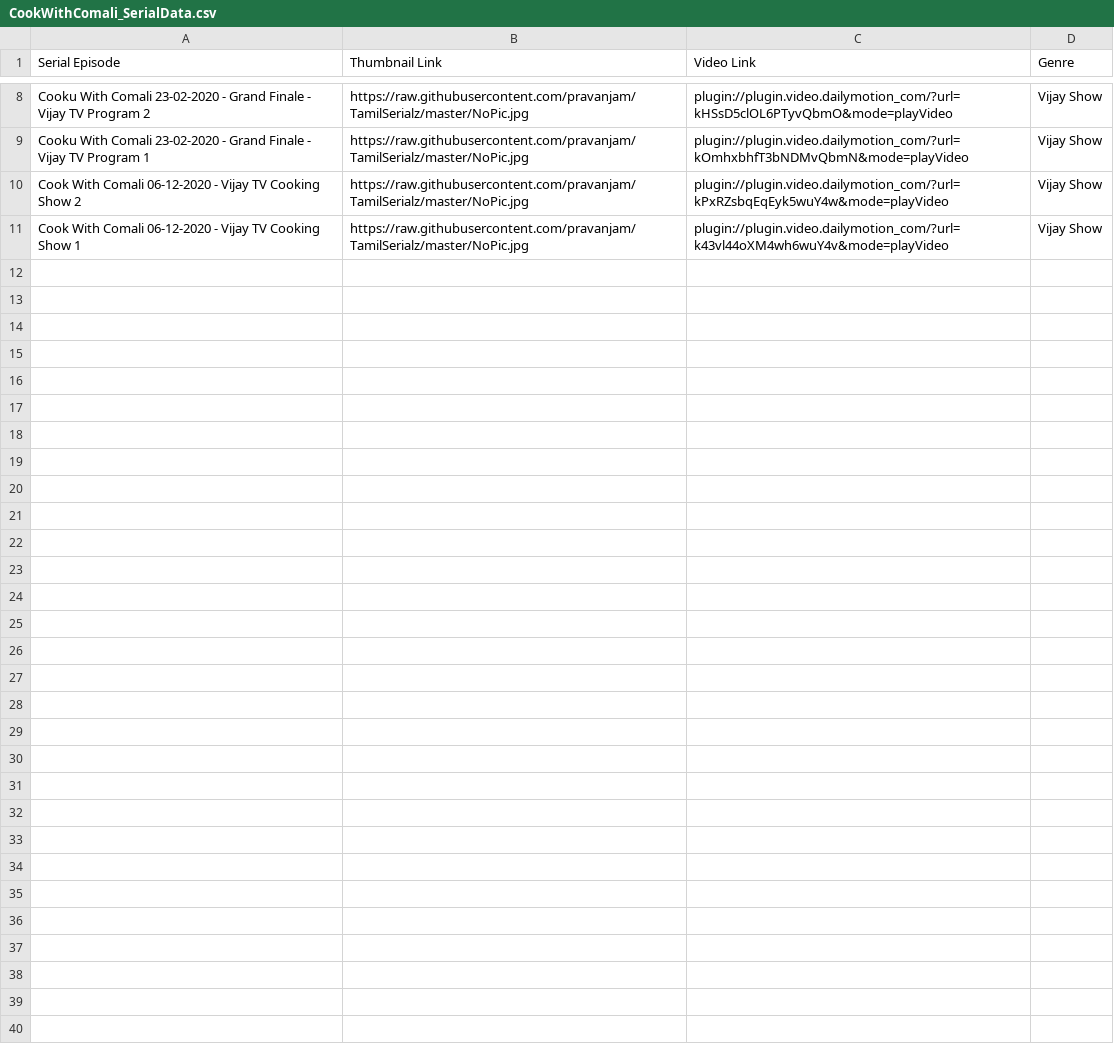
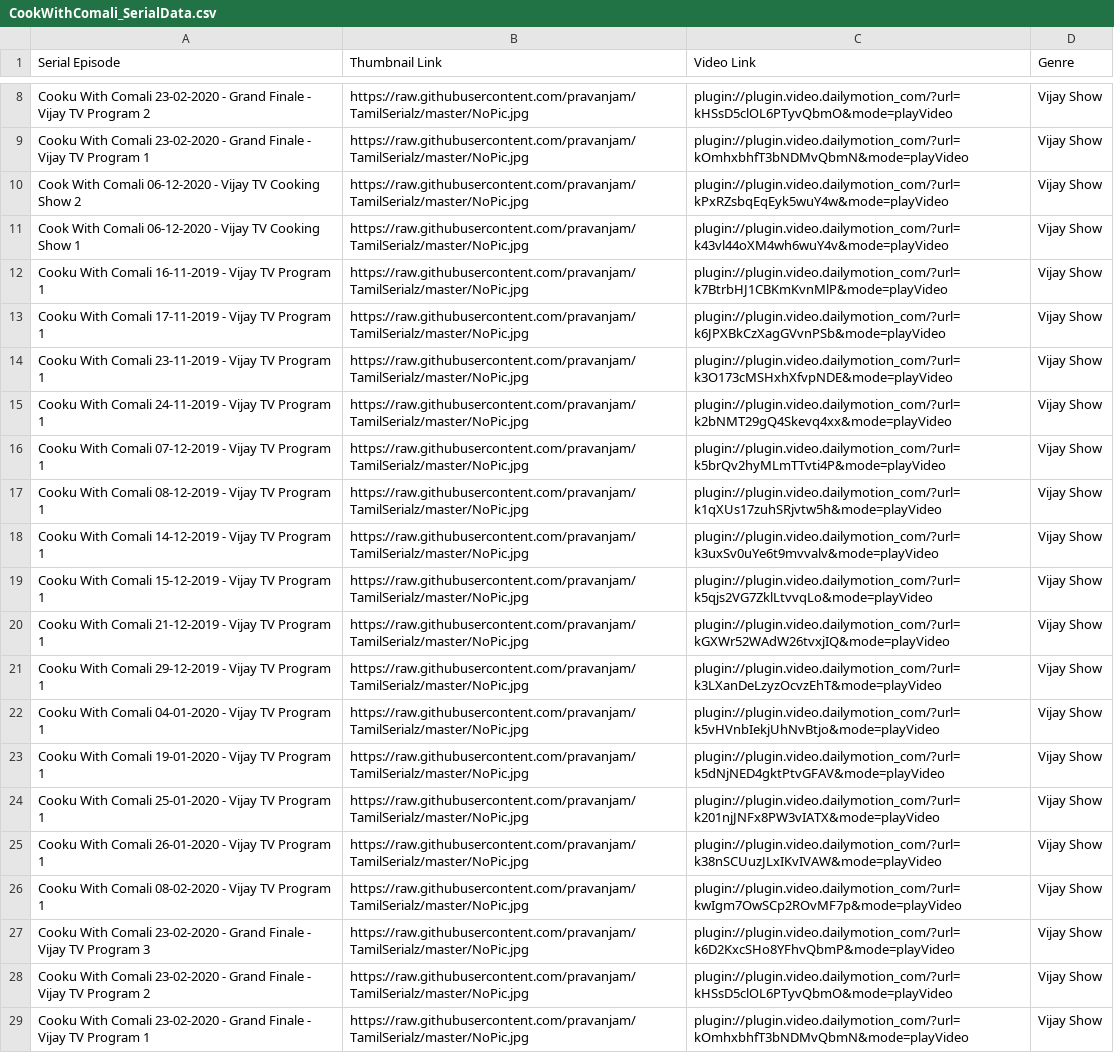
Before and after one commit to pravanjam/TamilSerialz, a CSV file: CookWithComali_SerialData.csv, drawn as a sheet; only a part is shown, gaps mark what is left out.

Commit message:
Add files via upload

```diff
--- a/CookWithComali_SerialData.csv
+++ b/CookWithComali_SerialData.csv
@@ -11 +11,19 @@ Cook With Comali 06-12-2020 - Vijay TV Cooking Show 2,https://raw.githubusercont
 Cook With Comali 06-12-2020 - Vijay TV Cooking Show 1,https://raw.githubusercontent.com/pravanjam/TamilSerialz/master/NoPic.jpg,plugin://plugin.video.dailymotion_com/?url=k43vl44oXM4wh6wuY4v&mode=playVideo, Vijay Show
+Cooku With Comali 16-11-2019 - Vijay TV Program 1,https://raw.githubusercontent.com/pravanjam/TamilSerialz/master/NoPic.jpg,plugin://plugin.video.dailymotion_com/?url=k7BtrbHJ1CBKmKvnMlP&mode=playVideo, Vijay Show
+Cooku With Comali 17-11-2019 - Vijay TV Program 1,https://raw.githubusercontent.com/pravanjam/TamilSerialz/master/NoPic.jpg,plugin://plugin.video.dailymotion_com/?url=k6JPXBkCzXagGVvnPSb&mode=playVideo, Vijay Show
+Cooku With Comali 23-11-2019 - Vijay TV Program 1,https://raw.githubusercontent.com/pravanjam/TamilSerialz/master/NoPic.jpg,plugin://plugin.video.dailymotion_com/?url=k3O173cMSHxhXfvpNDE&mode=playVideo, Vijay Show
+Cooku With Comali 24-11-2019 - Vijay TV Program 1,https://raw.githubusercontent.com/pravanjam/TamilSerialz/master/NoPic.jpg,plugin://plugin.video.dailymotion_com/?url=k2bNMT29gQ4Skevq4xx&mode=playVideo, Vijay Show
+Cooku With Comali 07-12-2019 - Vijay TV Program 1,https://raw.githubusercontent.com/pravanjam/TamilSerialz/master/NoPic.jpg,plugin://plugin.video.dailymotion_com/?url=k5brQv2hyMLmTTvti4P&mode=playVideo, Vijay Show
+Cooku With Comali 08-12-2019 - Vijay TV Program 1,https://raw.githubusercontent.com/pravanjam/TamilSerialz/master/NoPic.jpg,plugin://plugin.video.dailymotion_com/?url=k1qXUs17zuhSRjvtw5h&mode=playVideo, Vijay Show
+Cooku With Comali 14-12-2019 - Vijay TV Program 1,https://raw.githubusercontent.com/pravanjam/TamilSerialz/master/NoPic.jpg,plugin://plugin.video.dailymotion_com/?url=k3uxSv0uYe6t9mvvalv&mode=playVideo, Vijay Show
+Cooku With Comali 15-12-2019 - Vijay TV Program 1,https://raw.githubusercontent.com/pravanjam/TamilSerialz/master/NoPic.jpg,plugin://plugin.video.dailymotion_com/?url=k5qjs2VG7ZklLtvvqLo&mode=playVideo, Vijay Show
+Cooku With Comali 21-12-2019 - Vijay TV Program 1,https://raw.githubusercontent.com/pravanjam/TamilSerialz/master/NoPic.jpg,plugin://plugin.video.dailymotion_com/?url=kGXWr52WAdW26tvxjIQ&mode=playVideo, Vijay Show
+Cooku With Comali 29-12-2019 - Vijay TV Program 1,https://raw.githubusercontent.com/pravanjam/TamilSerialz/master/NoPic.jpg,plugin://plugin.video.dailymotion_com/?url=k3LXanDeLzyzOcvzEhT&mode=playVideo, Vijay Show
+Cooku With Comali 04-01-2020 - Vijay TV Program 1,https://raw.githubusercontent.com/pravanjam/TamilSerialz/master/NoPic.jpg,plugin://plugin.video.dailymotion_com/?url=k5vHVnbIekjUhNvBtjo&mode=playVideo, Vijay Show
+Cooku With Comali 19-01-2020 - Vijay TV Program 1,https://raw.githubusercontent.com/pravanjam/TamilSerialz/master/NoPic.jpg,plugin://plugin.video.dailymotion_com/?url=k5dNjNED4gktPtvGFAV&mode=playVideo, Vijay Show
+Cooku With Comali 25-01-2020 - Vijay TV Program 1,https://raw.githubusercontent.com/pravanjam/TamilSerialz/master/NoPic.jpg,plugin://plugin.video.dailymotion_com/?url=k201njJNFx8PW3vIATX&mode=playVideo, Vijay Show
+Cooku With Comali 26-01-2020 - Vijay TV Program 1,https://raw.githubusercontent.com/pravanjam/TamilSerialz/master/NoPic.jpg,plugin://plugin.video.dailymotion_com/?url=k38nSCUuzJLxIKvIVAW&mode=playVideo, Vijay Show
+Cooku With Comali 08-02-2020 - Vijay TV Program 1,https://raw.githubusercontent.com/pravanjam/TamilSerialz/master/NoPic.jpg,plugin://plugin.video.dailymotion_com/?url=kwIgm7OwSCp2ROvMF7p&mode=playVideo, Vijay Show
+Cooku With Comali 23-02-2020 - Grand Finale - Vijay TV Program 3,https://raw.githubusercontent.com/pravanjam/TamilSerialz/master/NoPic.jpg,plugin://plugin.video.dailymotion_com/?url=k6D2KxcSHo8YFhvQbmP&mode=playVideo, Vijay Show
+Cooku With Comali 23-02-2020 - Grand Finale - Vijay TV Program 2,https://raw.githubusercontent.com/pravanjam/TamilSerialz/master/NoPic.jpg,plugin://plugin.video.dailymotion_com/?url=kHSsD5clOL6PTyvQbmO&mode=playVideo, Vijay Show
+Cooku With Comali 23-02-2020 - Grand Finale - Vijay TV Program 1,https://raw.githubusercontent.com/pravanjam/TamilSerialz/master/NoPic.jpg,plugin://plugin.video.dailymotion_com/?url=kOmhxbhfT3bNDMvQbmN&mode=playVideo, Vijay Show
```
